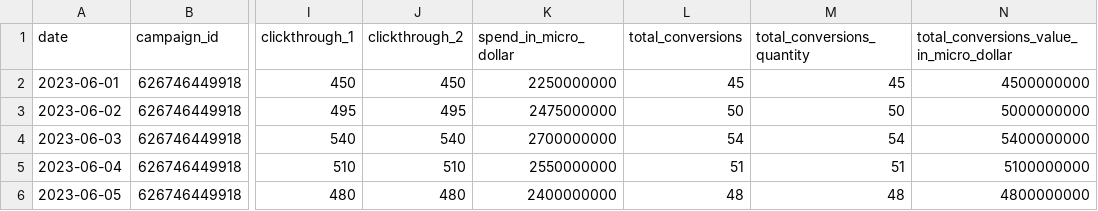
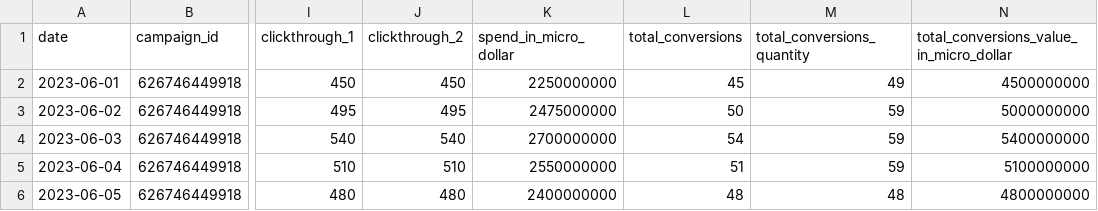
Before and after one commit to fivetran/dbt_pinterest, a CSV file: integration_tests/seeds/pinterest_campaign_report_data.csv, drawn as a sheet; only a part is shown, gaps mark what is left out; the diff names each change by its address in the sheet, - before the commit and + after, or states it on an @@ line.

```diff
--- a/integration_tests/seeds/pinterest_campaign_report_data.csv
+++ b/integration_tests/seeds/pinterest_campaign_report_data.csv
-M2 (total_conversions_quantity): 45
+M2 (total_conversions_quantity): 49
-M3 (total_conversions_quantity): 50
+M3 (total_conversions_quantity): 59
-M4 (total_conversions_quantity): 54
+M4 (total_conversions_quantity): 59
-M5 (total_conversions_quantity): 51
+M5 (total_conversions_quantity): 59
```
Also changed, not shown: integration_tests/seeds/pinterest_ad_group_report_data.csv, integration_tests/seeds/pinterest_advertiser_report_data.csv, 2 other files.
